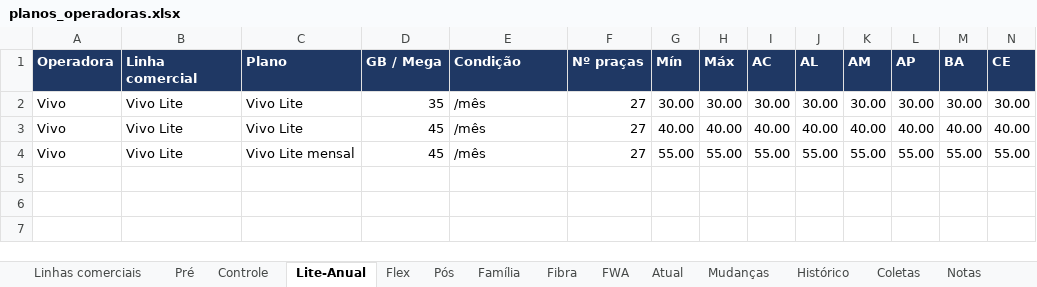
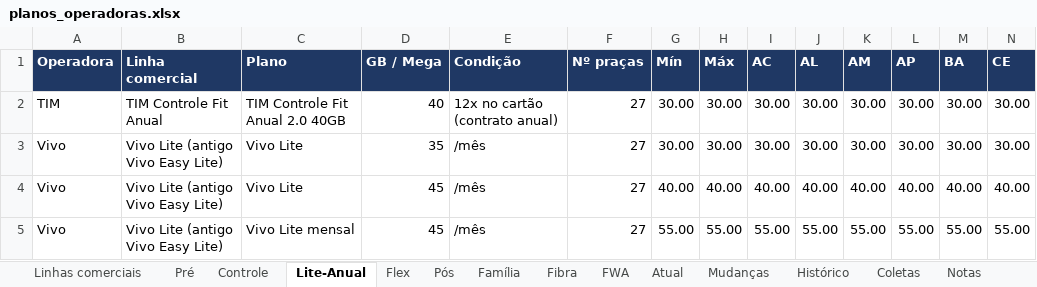
Before and after one commit to mmagalhaes2001/Monitor-dados, an Excel workbook: planos/planos_operadoras.xlsx, sheet Lite-Anual, drawn as a sheet; only a part is shown; values as stored, in another font and other column widths than the file's, no borders; addresses are those after the commit; rows hold the shown columns only; the diff names each change by its address in the sheet, - before the commit and + after, or states it on an @@ line.

```diff
--- a/planos/planos_operadoras.xlsx (sheet Lite-Anual)
+++ b/planos/planos_operadoras.xlsx (sheet Lite-Anual)
+row 2: TIM | TIM Controle Fit Anual | TIM Controle Fit Anual 2.0 40GB | 40 | 12x no cartão (contrato anual) | 27 | 30.00 | 30.00 | 30.00 | 30.00 | 30.00 | 30.00 | 30.00 | 30.00
-B3:B5 (Linha comercial): Vivo Lite
+B3:B5 (Linha comercial): Vivo Lite (antigo Vivo Easy Lite)
```
Also changed, not shown: sheet Atual, sheet Histórico, sheet Coletas, sheet Mudanças, sheet Controle, sheet Linhas comerciais, 2 other files.
